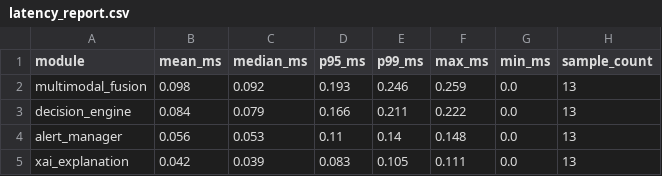
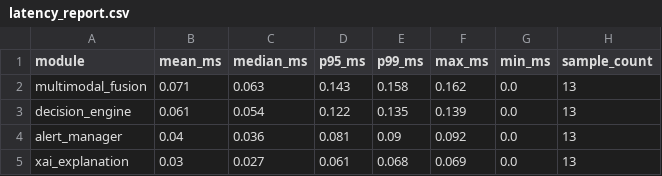
Before and after one commit to NikhilGowdacr/real-time-crowd-anomaly-detection-with-predictive-alerts, a CSV file: reports/evaluation/latency_report.csv, drawn as a sheet.

```diff
--- a/reports/evaluation/latency_report.csv
+++ b/reports/evaluation/latency_report.csv
@@ -1,5 +1,5 @@
 module,mean_ms,median_ms,p95_ms,p99_ms,max_ms,min_ms,sample_count
-multimodal_fusion,0.098,0.092,0.193,0.246,0.259,0.0,13
-decision_engine,0.084,0.079,0.166,0.211,0.222,0.0,13
-alert_manager,0.056,0.053,0.11,0.14,0.148,0.0,13
-xai_explanation,0.042,0.039,0.083,0.105,0.111,0.0,13
+multimodal_fusion,0.071,0.063,0.143,0.158,0.162,0.0,13
+decision_engine,0.061,0.054,0.122,0.135,0.139,0.0,13
+alert_manager,0.04,0.036,0.081,0.09,0.092,0.0,13
+xai_explanation,0.03,0.027,0.061,0.068,0.069,0.0,13
```
Also changed, not shown: reports/evaluation/ablation_report.csv, reports/evaluation/performance_report.csv, 5 other files.
